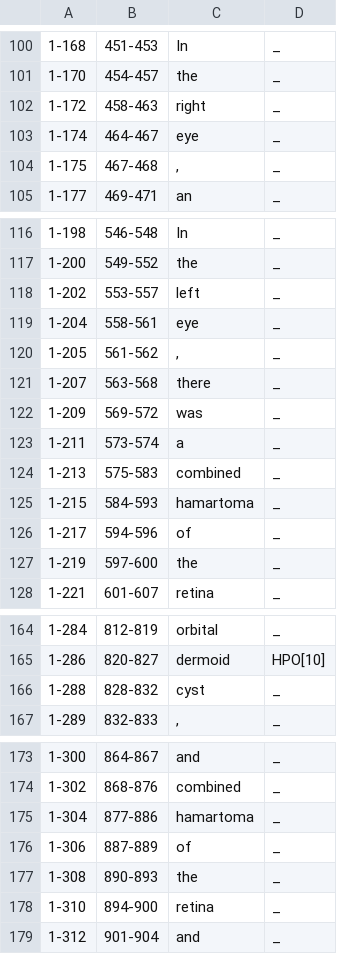
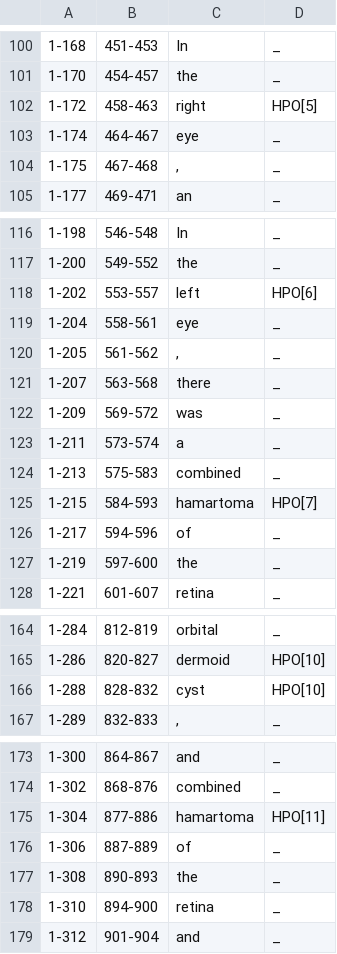
Before and after one commit to lasigeBioTM/HPO_Crowd_Annotation_Experiment, a TSV file: mer_annotations_webanno/annotations/15734008.tsv, drawn as a sheet; only a part is shown, gaps mark what is left out; the diff covers the shown part only.

```diff
--- a/mer_annotations_webanno/annotations/15734008.tsv
+++ b/mer_annotations_webanno/annotations/15734008.tsv
@@ -101,3 +101,3 @@
 1-170	454-457	the	_
-1-172	458-463	right	_
+1-172	458-463	right	HPO[5]
 1-174	464-467	eye	_
@@ -117,3 +117,3 @@
 1-200	549-552	the	_
-1-202	553-557	left	_
+1-202	553-557	left	HPO[6]
 1-204	558-561	eye	_
@@ -124,3 +124,3 @@
 1-213	575-583	combined	_
-1-215	584-593	hamartoma	_
+1-215	584-593	hamartoma	HPO[7]
 1-217	594-596	of	_
@@ -165,3 +165,3 @@
 1-286	820-827	dermoid	HPO[10]
-1-288	828-832	cyst	_
+1-288	828-832	cyst	HPO[10]
 1-289	832-833	,	_
@@ -174,3 +174,3 @@
 1-302	868-876	combined	_
-1-304	877-886	hamartoma	_
+1-304	877-886	hamartoma	HPO[11]
 1-306	887-889	of	_
```
Also changed, not shown: 10 edited cells elsewhere in this file, mer_annotations/annotations/7747758.tsv, mer_annotations/annotations/9096761.tsv, 32 other files.
